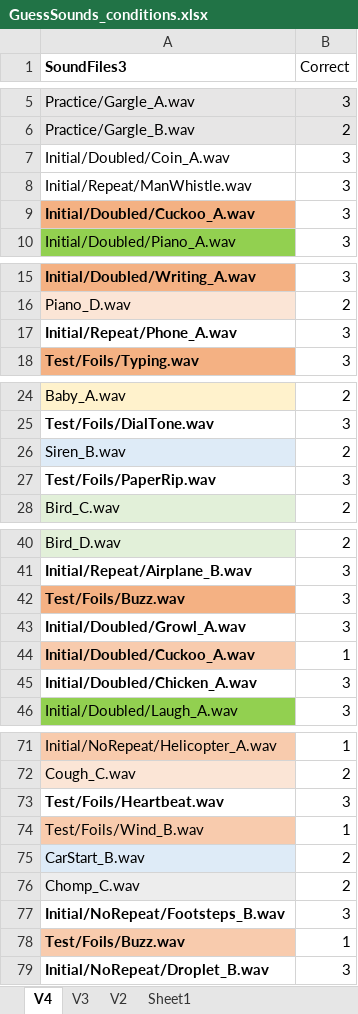
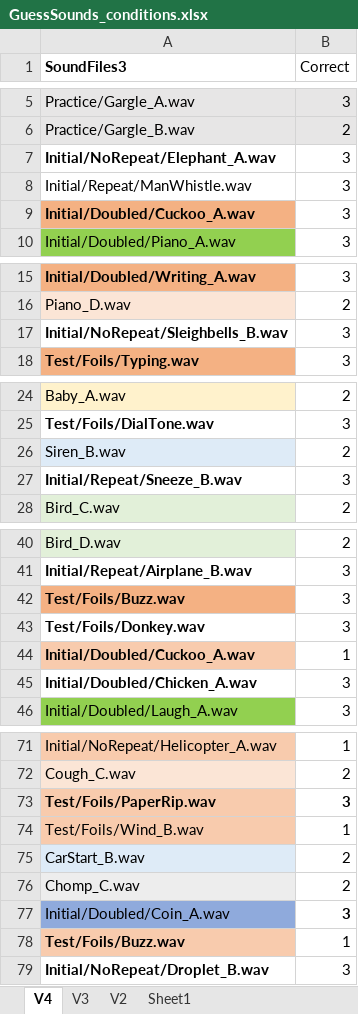
Before and after one commit to brocolli0416/Guess-the-Sounds, an Excel workbook: GuessSounds_conditions.xlsx, sheet V4, drawn as a sheet; only a part is shown, gaps mark what is left out; values as stored, in another font and other column widths than the file's, no borders; the diff covers the shown part only; the diff names each change by its address in the sheet, - before the commit and + after, or states it on an @@ line.

Commit message:
increased to 110 sounds

```diff
--- a/GuessSounds_conditions.xlsx (sheet V4)
+++ b/GuessSounds_conditions.xlsx (sheet V4)
-A7 (SoundFiles3): Initial/Doubled/Coin_A.wav
+A7 (SoundFiles3): Initial/NoRepeat/Elephant_A.wav
-A7 bold: off
+A7 bold: on
-A17 (SoundFiles3): Initial/Repeat/Phone_A.wav
+A17 (SoundFiles3): Initial/NoRepeat/Sleighbells_B.wav
-A27 (SoundFiles3): Test/Foils/PaperRip.wav
+A27 (SoundFiles3): Initial/Repeat/Sneeze_B.wav
-A43 (SoundFiles3): Initial/Doubled/Growl_A.wav
+A43 (SoundFiles3): Test/Foils/Donkey.wav
-A73 (SoundFiles3): Test/Foils/Heartbeat.wav
+A73 (SoundFiles3): Test/Foils/PaperRip.wav
-A73 fill: none
+A73 fill: #F8CBAD
-B73 bold: off
+B73 bold: on
@@ row 77 moved to row 102: Initial/NoRepeat/Footsteps_B.wav @@
+row 77: Initial/Doubled/Coin_A.wav | 3
```
Also changed, not shown: 28 added rows and 1 moved row elsewhere in this sheet, Analysis/Sound_data.xlsx, 17 other files.
